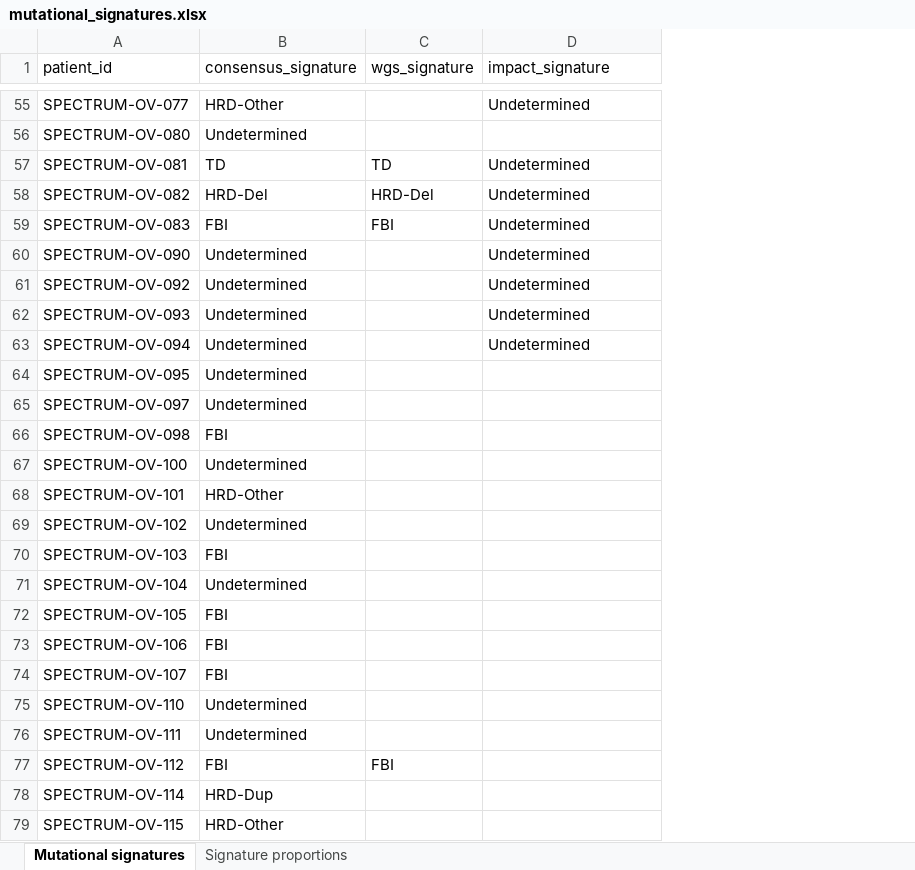
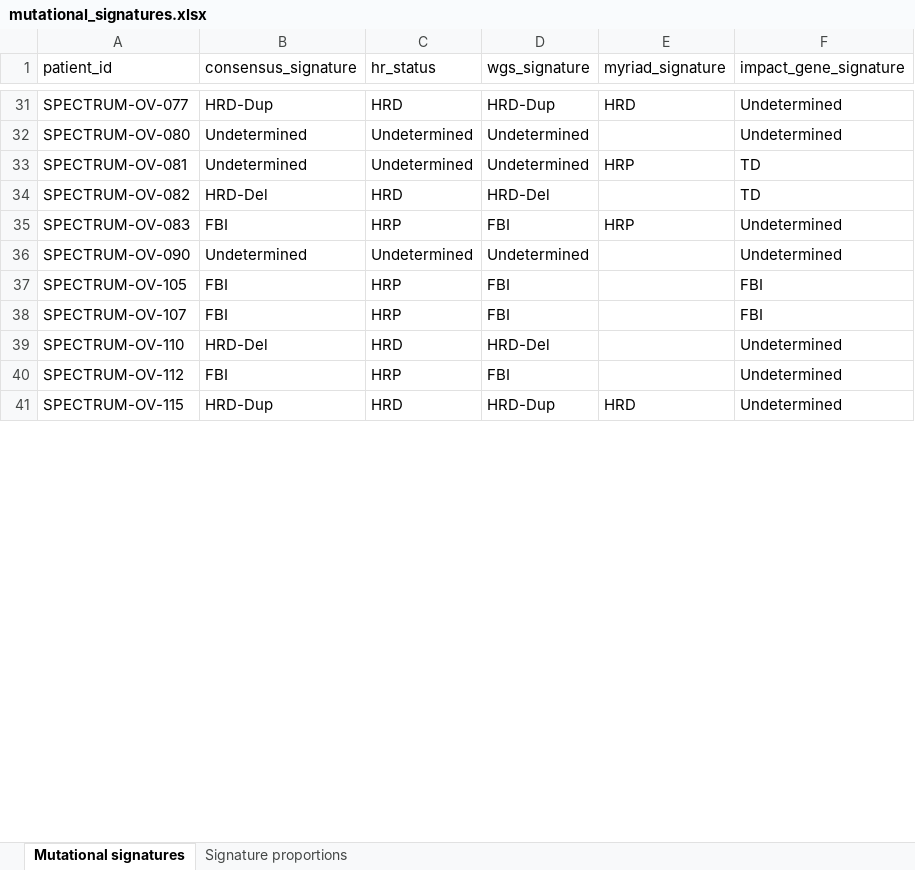
Before and after one commit to shahcompbio/spectrum-tme, an Excel workbook: tables/mutational_signatures.xlsx, sheet Mutational signatures, drawn as a sheet; only a part is shown, gaps mark what is left out; values as stored, in another font and other column widths than the file's, no borders; removed rows and columns are numbered as before the commit, all else as after; the diff covers the shown part only; the diff names each change by its address in the sheet, - before the commit and + after, or states it on an @@ line.

Commit message:
Update mutational signatures table to v3

```diff
--- a/tables/mutational_signatures.xlsx (sheet Mutational signatures)
+++ b/tables/mutational_signatures.xlsx (sheet Mutational signatures)
+column C (hr_status), rows 31-41: HRD | Undetermined | Undetermined | HRD | HRP | Undetermined | HRP | HRP | HRD | HRP | HRD
+column E (myriad_signature), rows 31-41: HRD |  | HRP |  | HRP |  |  |  |  |  | HRD
-F1: impact_signature
+F1: impact_gene_signature
-B31 (consensus_signature): HRD-Other
+B31 (consensus_signature): HRD-Dup
-D31 (wgs_signature): (empty)
+D31 (wgs_signature): HRD-Dup
-D32 (wgs_signature): (empty)
+D32 (wgs_signature): Undetermined
-F32 (impact_gene_signature): (empty)
+F32 (impact_gene_signature): Undetermined
-B33 (consensus_signature): TD
+B33 (consensus_signature): Undetermined
-D33 (wgs_signature): TD
+D33 (wgs_signature): Undetermined
-F33:F34 (impact_gene_signature): Undetermined
+F33:F34 (impact_gene_signature): TD
-D36 (wgs_signature): (empty)
+D36 (wgs_signature): Undetermined
-row 61: SPECTRUM-OV-092 | Undetermined |  | Undetermined
-row 62: SPECTRUM-OV-093 | Undetermined |  | Undetermined
-row 63: SPECTRUM-OV-094 | Undetermined |  | Undetermined
-row 64: SPECTRUM-OV-095 | Undetermined
-row 65: SPECTRUM-OV-097 | Undetermined
-row 66: SPECTRUM-OV-098 | FBI
-row 67: SPECTRUM-OV-100 | Undetermined
-row 68: SPECTRUM-OV-101 | HRD-Other
-row 69: SPECTRUM-OV-102 | Undetermined
-row 70: SPECTRUM-OV-103 | FBI
-row 71: SPECTRUM-OV-104 | Undetermined
-D37 (wgs_signature): (empty)
+D37 (wgs_signature): FBI
-F37 (impact_gene_signature): (empty)
+F37 (impact_gene_signature): FBI
-row 73: SPECTRUM-OV-106 | FBI
-D38 (wgs_signature): (empty)
+D38 (wgs_signature): FBI
-F38 (impact_gene_signature): (empty)
+F38 (impact_gene_signature): FBI
-B39 (consensus_signature): Undetermined
+B39 (consensus_signature): HRD-Del
-D39 (wgs_signature): (empty)
+D39 (wgs_signature): HRD-Del
-F39 (impact_gene_signature): (empty)
+F39 (impact_gene_signature): Undetermined
-row 76: SPECTRUM-OV-111 | Undetermined
-F40 (impact_gene_signature): (empty)
+F40 (impact_gene_signature): Undetermined
-row 78: SPECTRUM-OV-114 | HRD-Dup
-B41 (consensus_signature): HRD-Other
+B41 (consensus_signature): HRD-Dup
-D41 (wgs_signature): (empty)
+D41 (wgs_signature): HRD-Dup
-F41 (impact_gene_signature): (empty)
+F41 (impact_gene_signature): Undetermined
```
Also changed, not shown: 36 removed rows and 41 edited cells elsewhere in this sheet, sheet Signature proportions.
